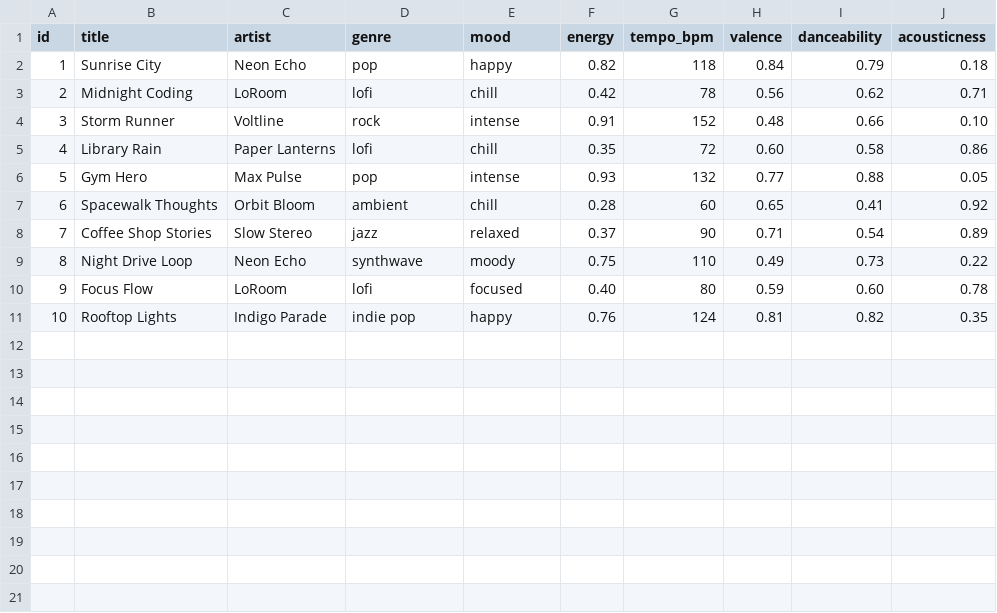
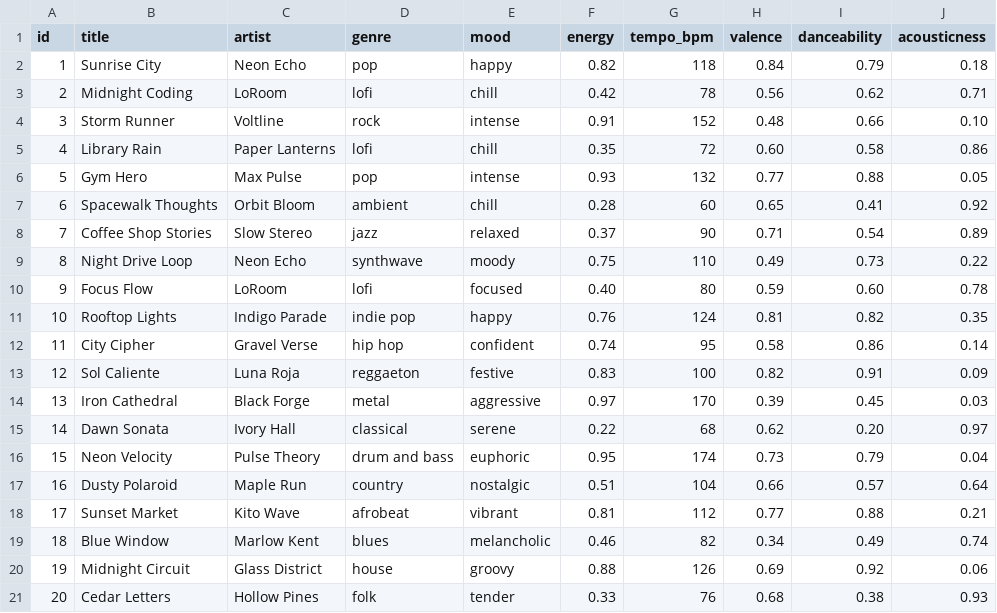
Before and after one commit to Chr1sChanman/python-practice, a CSV file: ai110/show3-musicRecommenderSimulation/data/songs.csv, drawn as a sheet.

Commit message:
chore(data): added more songs to csv

```diff
--- a/ai110/show3-musicRecommenderSimulation/data/songs.csv
+++ b/ai110/show3-musicRecommenderSimulation/data/songs.csv
@@ -11 +11,11 @@ id,title,artist,genre,mood,energy,tempo_bpm,valence,danceability,acousticness
 10,Rooftop Lights,Indigo Parade,indie pop,happy,0.76,124,0.81,0.82,0.35
+11,City Cipher,Gravel Verse,hip hop,confident,0.74,95,0.58,0.86,0.14
+12,Sol Caliente,Luna Roja,reggaeton,festive,0.83,100,0.82,0.91,0.09
+13,Iron Cathedral,Black Forge,metal,aggressive,0.97,170,0.39,0.45,0.03
+14,Dawn Sonata,Ivory Hall,classical,serene,0.22,68,0.62,0.20,0.97
+15,Neon Velocity,Pulse Theory,drum and bass,euphoric,0.95,174,0.73,0.79,0.04
+16,Dusty Polaroid,Maple Run,country,nostalgic,0.51,104,0.66,0.57,0.64
+17,Sunset Market,Kito Wave,afrobeat,vibrant,0.81,112,0.77,0.88,0.21
+18,Blue Window,Marlow Kent,blues,melancholic,0.46,82,0.34,0.49,0.74
+19,Midnight Circuit,Glass District,house,groovy,0.88,126,0.69,0.92,0.06
+20,Cedar Letters,Hollow Pines,folk,tender,0.33,76,0.68,0.38,0.93
```
